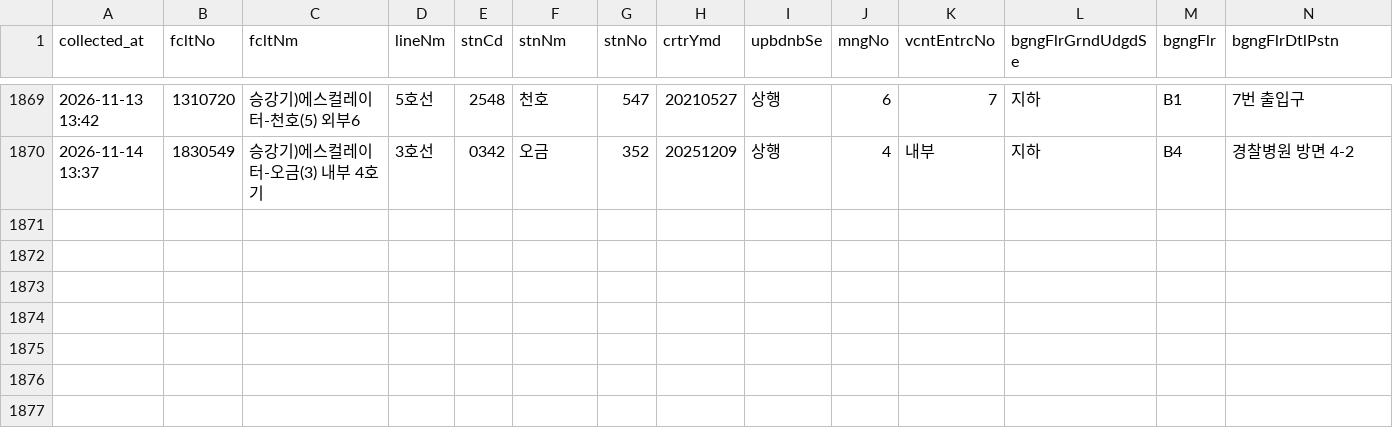
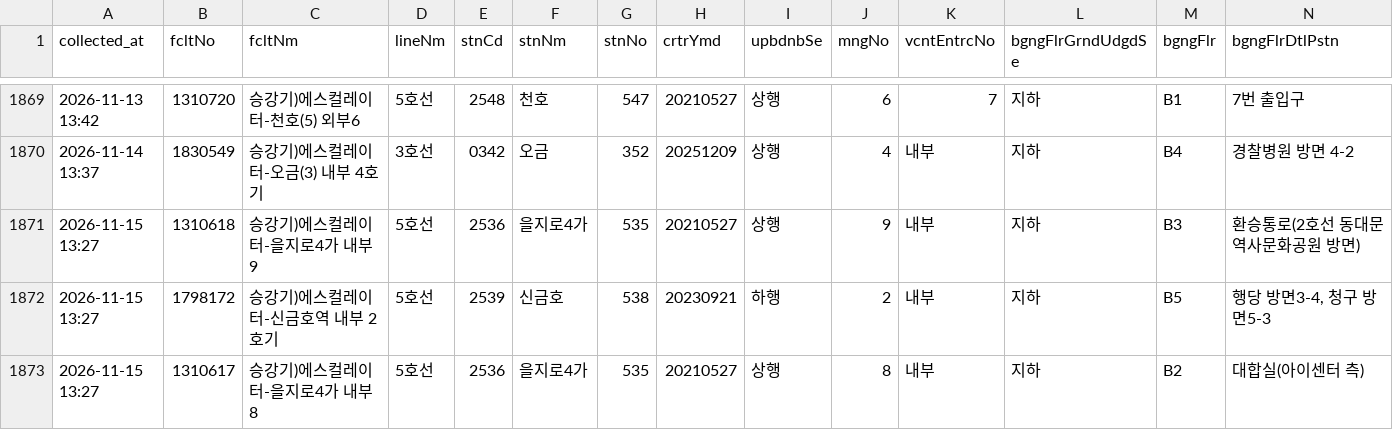
Before and after one commit to SeoyeonKoh/ieum-mobility-support, a CSV file: data/escalator.csv, drawn as a sheet; only a part is shown, gaps mark what is left out; rows hold the shown columns only; the diff names each change by its address in the sheet, - before the commit and + after, or states it on an @@ line.

```diff
--- a/data/escalator.csv
+++ b/data/escalator.csv
+row 1871: 2026-11-15 13:27 | 1310618 | 승강기)에스컬레이터-을지로4가 내부9 | 5호선 | 2536 | 을지로4가 | 535 | 20210527 | 상행 | 9 | 내부 | 지하 | B3 | 환승통로(2호선 동대문역사문화공원 방면)
+row 1872: 2026-11-15 13:27 | 1798172 | 승강기)에스컬레이터-신금호역 내부 2호기 | 5호선 | 2539 | 신금호 | 538 | 20230921 | 하행 | 2 | 내부 | 지하 | B5 | 행당 방면3-4, 청구 방면5-3
+row 1873: 2026-11-15 13:27 | 1310617 | 승강기)에스컬레이터-을지로4가 내부8 | 5호선 | 2536 | 을지로4가 | 535 | 20210527 | 상행 | 8 | 내부 | 지하 | B2 | 대합실(아이센터 측)
```
Also changed, not shown: data/elevator_status.csv, 1 other file.
